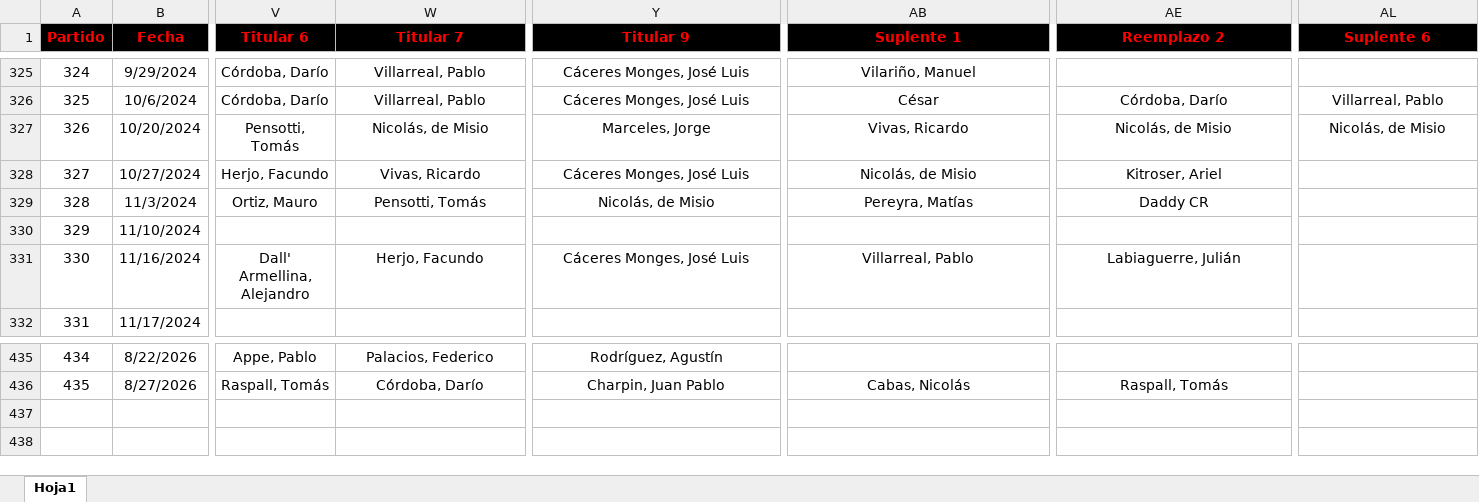
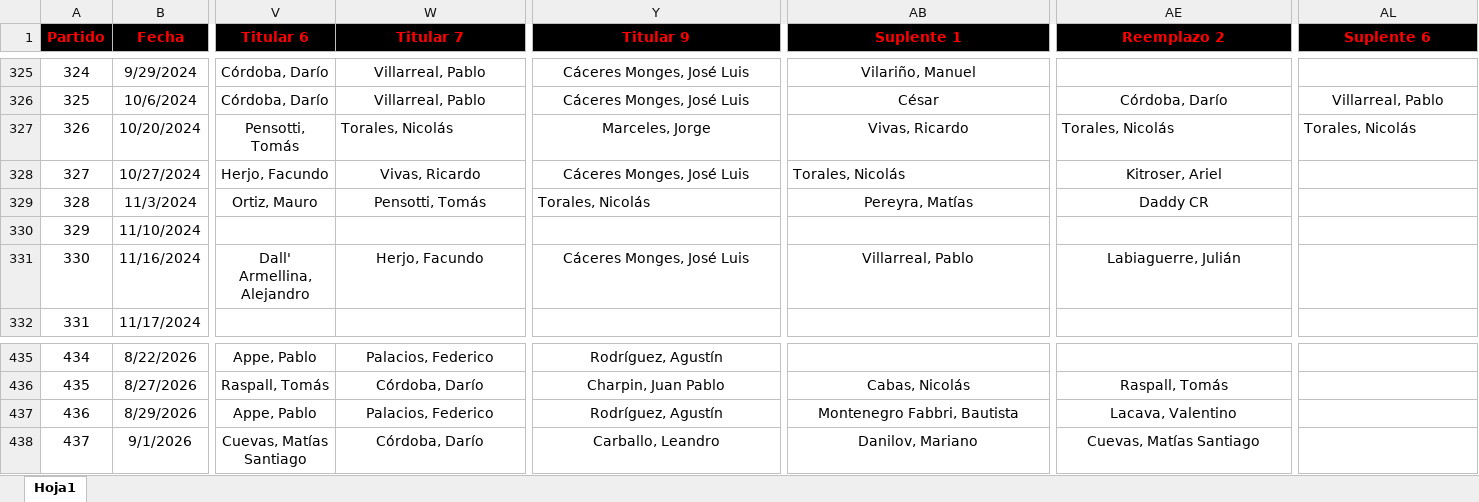
Before and after one commit to nicolascarreno/Brumario, an Excel workbook: backend/src/db/Once_Historico.xlsx, sheet Hoja1, drawn as a sheet; only a part is shown, gaps mark what is left out; values as stored, in another font and other column widths than the file's, no borders; rows hold the shown columns only; the diff names each change by its address in the sheet, - before the commit and + after, or states it on an @@ line.

```diff
--- a/backend/src/db/Once_Historico.xlsx (sheet Hoja1)
+++ b/backend/src/db/Once_Historico.xlsx (sheet Hoja1)
-W327 (Titular 7): Nicolás, de Misio
+W327 (Titular 7): Torales, Nicolás
-W327 alignment: center
+W327 alignment: left
-AE327 (Reemplazo 2): Nicolás, de Misio
+AE327 (Reemplazo 2): Torales, Nicolás
-AE327 alignment: center
+AE327 alignment: left
-AL327 (Suplente 6): Nicolás, de Misio
+AL327 (Suplente 6): Torales, Nicolás
-AL327 alignment: center
+AL327 alignment: left
-AB328 (Suplente 1): Nicolás, de Misio
+AB328 (Suplente 1): Torales, Nicolás
-AB328 alignment: center
+AB328 alignment: left
-Y329 (Titular 9): Nicolás, de Misio
+Y329 (Titular 9): Torales, Nicolás
-Y329 alignment: center
+Y329 alignment: left
+row 437: 436 | 8/29/2026 | Appe, Pablo | Palacios, Federico | Rodríguez, Agustín | Montenegro Fabbri, Bautista | Lacava, Valentino
+row 438: 437 | 9/1/2026 | Cuevas, Matías Santiago | Córdoba, Darío | Carballo, Leandro | Danilov, Mariano | Cuevas, Matías Santiago
```
Also changed, not shown: backend/src/db/Jugadores_Historico.xlsx.
